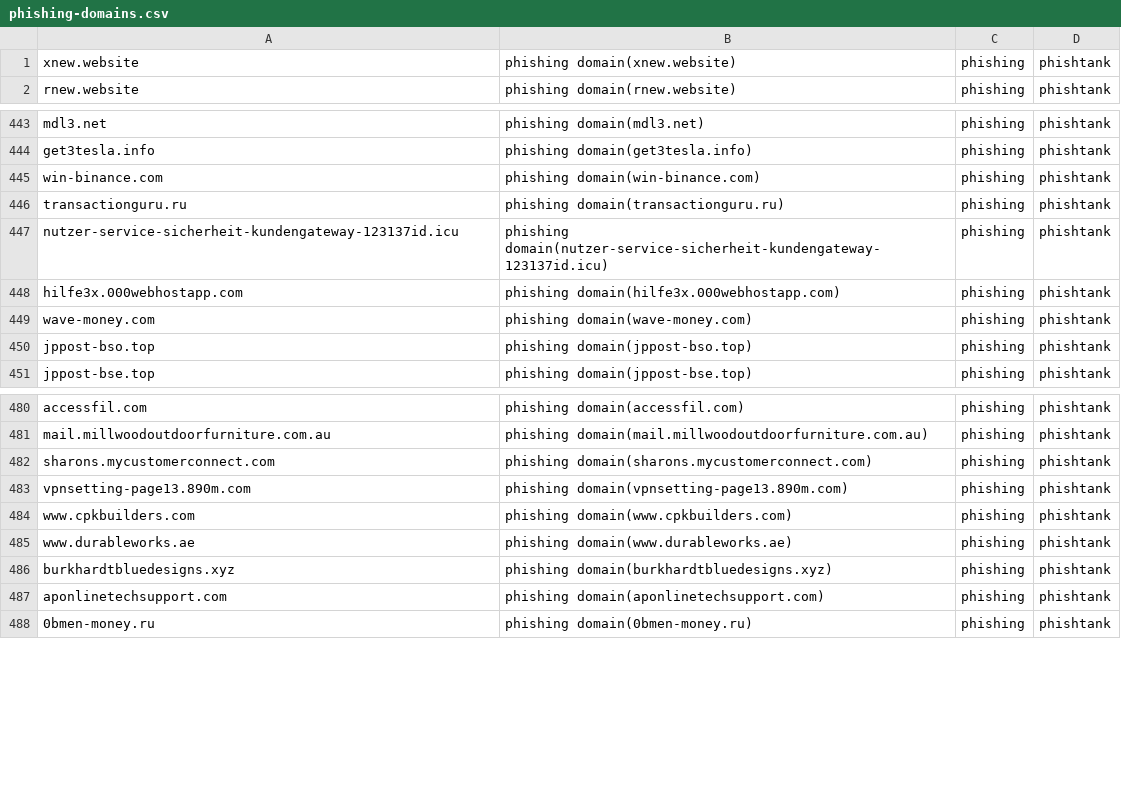
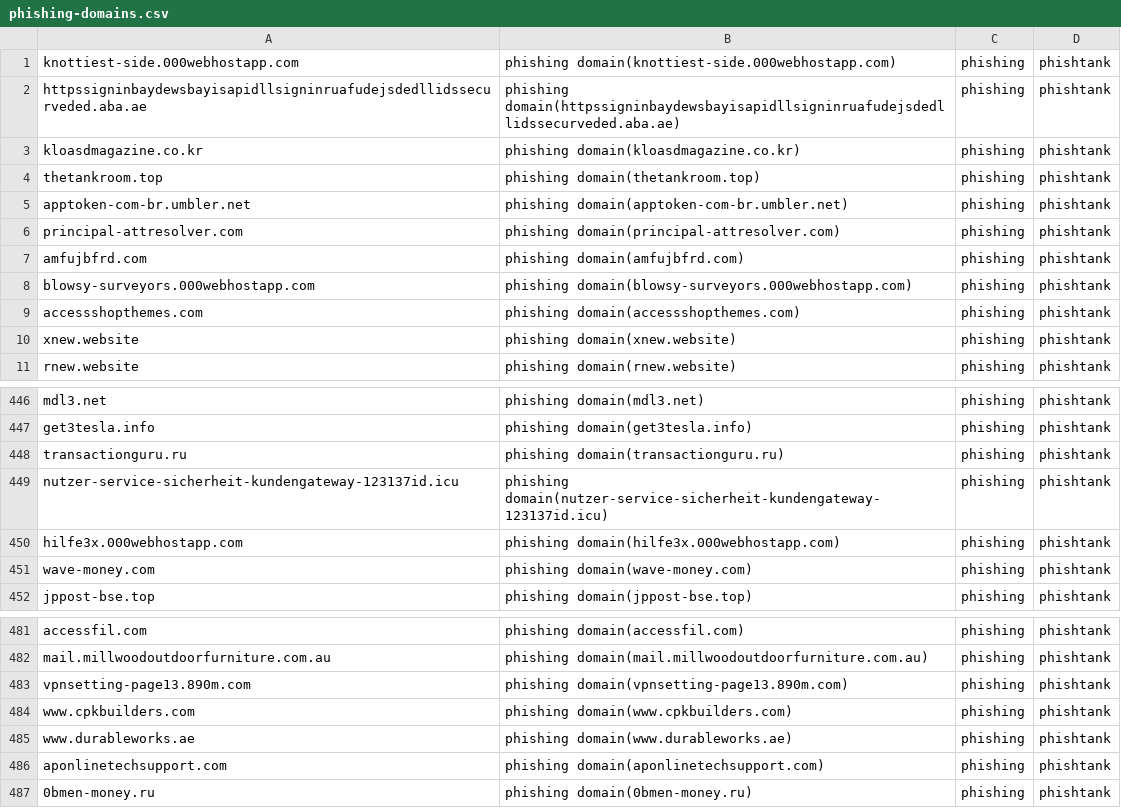
Before and after one commit to sinjukukawataro/20180511, a CSV file: phishing-domains.csv, drawn as a sheet; only a part is shown, gaps mark what is left out; the diff covers the shown part only.

Commit message:
update_20190801_210300

```diff
--- a/phishing-domains.csv
+++ b/phishing-domains.csv
@@ -1 +1,10 @@
+knottiest-side.000webhostapp.com,phishing domain(knottiest-side.000webhostapp.com),phishing,phishtank
+httpssigninbaydewsbayisapidllsigninruafudejsdedllidssecurveded.aba.ae,phishing domain(httpssigninbaydewsbayisapidllsigninruafudejsdedllidssecurveded.aba.ae),phishing,phishtank
+kloasdmagazine.co.kr,phishing domain(kloasdmagazine.co.kr),phishing,phishtank
+thetankroom.top,phishing domain(thetankroom.top),phishing,phishtank
+apptoken-com-br.umbler.net,phishing domain(apptoken-com-br.umbler.net),phishing,phishtank
+principal-attresolver.com,phishing domain(principal-attresolver.com),phishing,phishtank
+amfujbfrd.com,phishing domain(amfujbfrd.com),phishing,phishtank
+blowsy-surveyors.000webhostapp.com,phishing domain(blowsy-surveyors.000webhostapp.com),phishing,phishtank
+accessshopthemes.com,phishing domain(accessshopthemes.com),phishing,phishtank
 xnew.website,phishing domain(xnew.website),phishing,phishtank
@@ -444,3 +447,2 @@ mdl3.net,phishing domain(mdl3.net),phishing,phishtank
 get3tesla.info,phishing domain(get3tesla.info),phishing,phishtank
-win-binance.com,phishing domain(win-binance.com),phishing,phishtank
 transactionguru.ru,phishing domain(transactionguru.ru),phishing,phishtank
@@ -449,3 +451,2 @@ hilfe3x.000webhostapp.com,phishing domain(hilfe3x.000webhostapp.com),phishing,ph
 wave-money.com,phishing domain(wave-money.com),phishing,phishtank
-jppost-bso.top,phishing domain(jppost-bso.top),phishing,phishtank
 jppost-bse.top,phishing domain(jppost-bse.top),phishing,phishtank
@@ -481,3 +482,2 @@ accessfil.com,phishing domain(accessfil.com),phishing,phishtank
 mail.millwoodoutdoorfurniture.com.au,phishing domain(mail.millwoodoutdoorfurniture.com.au),phishing,phishtank
-sharons.mycustomerconnect.com,phishing domain(sharons.mycustomerconnect.com),phishing,phishtank
 vpnsetting-page13.890m.com,phishing domain(vpnsetting-page13.890m.com),phishing,phishtank
@@ -485,3 +485,2 @@ www.cpkbuilders.com,phishing domain(www.cpkbuilders.com),phishing,phishtank
 www.durableworks.ae,phishing domain(www.durableworks.ae),phishing,phishtank
-burkhardtbluedesigns.xyz,phishing domain(burkhardtbluedesigns.xyz),phishing,phishtank
 aponlinetechsupport.com,phishing domain(aponlinetechsupport.com),phishing,phishtank
```
Also changed, not shown: 17 removed rows, 2 moved rows and 2 edited cells elsewhere in this file.
